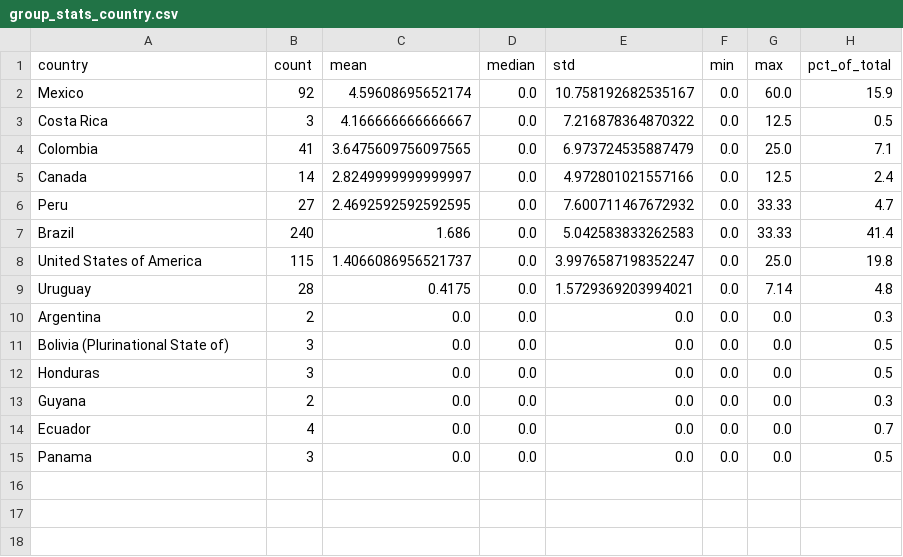
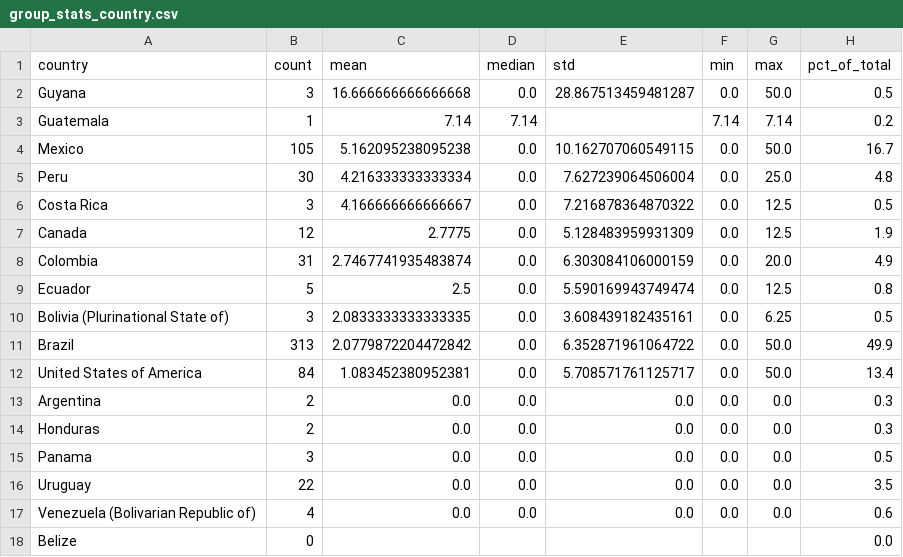
Before and after one commit to Lenap0911/NLP-model, a CSV file: output/group_stats_country.csv, drawn as a sheet.

```diff
--- a/output/group_stats_country.csv
+++ b/output/group_stats_country.csv
@@ -1,15 +1,18 @@
 country,count,mean,median,std,min,max,pct_of_total
-Mexico,92,4.59608695652174,0.0,10.758192682535167,0.0,60.0,15.9
+Guyana,3,16.666666666666668,0.0,28.867513459481287,0.0,50.0,0.5
+Guatemala,1,7.14,7.14,,7.14,7.14,0.2
+Mexico,105,5.162095238095238,0.0,10.162707060549115,0.0,50.0,16.7
+Peru,30,4.216333333333334,0.0,7.627239064506004,0.0,25.0,4.8
 Costa Rica,3,4.166666666666667,0.0,7.216878364870322,0.0,12.5,0.5
-Colombia,41,3.6475609756097565,0.0,6.973724535887479,0.0,25.0,7.1
-Canada,14,2.8249999999999997,0.0,4.972801021557166,0.0,12.5,2.4
-Peru,27,2.4692592592592595,0.0,7.600711467672932,0.0,33.33,4.7
-Brazil,240,1.686,0.0,5.042583833262583,0.0,33.33,41.4
-United States of America,115,1.4066086956521737,0.0,3.9976587198352247,0.0,25.0,19.8
-Uruguay,28,0.4175,0.0,1.5729369203994021,0.0,7.14,4.8
+Canada,12,2.7775,0.0,5.128483959931309,0.0,12.5,1.9
+Colombia,31,2.7467741935483874,0.0,6.303084106000159,0.0,20.0,4.9
+Ecuador,5,2.5,0.0,5.590169943749474,0.0,12.5,0.8
+Bolivia (Plurinational State of),3,2.0833333333333335,0.0,3.608439182435161,0.0,6.25,0.5
+Brazil,313,2.0779872204472842,0.0,6.352871961064722,0.0,50.0,49.9
+United States of America,84,1.083452380952381,0.0,5.708571761125717,0.0,50.0,13.4
 Argentina,2,0.0,0.0,0.0,0.0,0.0,0.3
-Bolivia (Plurinational State of),3,0.0,0.0,0.0,0.0,0.0,0.5
-Honduras,3,0.0,0.0,0.0,0.0,0.0,0.5
-Guyana,2,0.0,0.0,0.0,0.0,0.0,0.3
-Ecuador,4,0.0,0.0,0.0,0.0,0.0,0.7
+Honduras,2,0.0,0.0,0.0,0.0,0.0,0.3
 Panama,3,0.0,0.0,0.0,0.0,0.0,0.5
+Uruguay,22,0.0,0.0,0.0,0.0,0.0,3.5
+Venezuela (Bolivarian Republic of),4,0.0,0.0,0.0,0.0,0.0,0.6
+Belize,0,,,,,,0.0
```
Also changed, not shown: output/cluster_summary_full_k4.csv, output/cluster_summary_structural_k3.csv, 10 other files.
